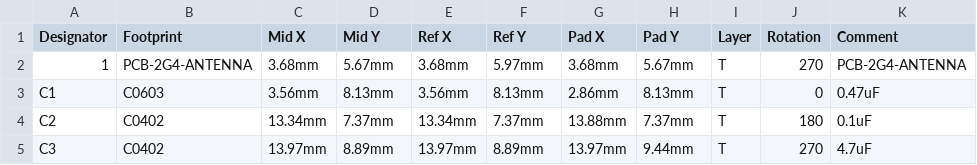
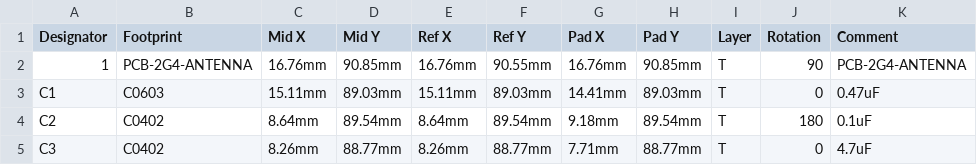
Before and after one commit to biemster/qible, a CSV file: HW/PickAndPlace.csv, drawn as a sheet; only a part is shown; the diff covers the shown part only; the diff names each change by its address in the sheet, - before the commit and + after, or states it on an @@ line.

```diff
--- a/HW/PickAndPlace.csv
+++ b/HW/PickAndPlace.csv
-C2 (Mid X): 3.68mm
+C2 (Mid X): 16.76mm
-D2 (Mid Y): 5.67mm
+D2 (Mid Y): 90.85mm
-E2 (Ref X): 3.68mm
+E2 (Ref X): 16.76mm
-F2 (Ref Y): 5.97mm
+F2 (Ref Y): 90.55mm
-G2 (Pad X): 3.68mm
+G2 (Pad X): 16.76mm
-H2 (Pad Y): 5.67mm
+H2 (Pad Y): 90.85mm
-J2 (Rotation): 270
+J2 (Rotation): 90
-C3 (Mid X): 3.56mm
+C3 (Mid X): 15.11mm
-D3 (Mid Y): 8.13mm
+D3 (Mid Y): 89.03mm
-E3 (Ref X): 3.56mm
+E3 (Ref X): 15.11mm
-F3 (Ref Y): 8.13mm
+F3 (Ref Y): 89.03mm
-G3 (Pad X): 2.86mm
+G3 (Pad X): 14.41mm
-H3 (Pad Y): 8.13mm
+H3 (Pad Y): 89.03mm
-C4 (Mid X): 13.34mm
+C4 (Mid X): 8.64mm
-D4 (Mid Y): 7.37mm
+D4 (Mid Y): 89.54mm
-E4 (Ref X): 13.34mm
+E4 (Ref X): 8.64mm
-F4 (Ref Y): 7.37mm
+F4 (Ref Y): 89.54mm
-G4 (Pad X): 13.88mm
+G4 (Pad X): 9.18mm
-H4 (Pad Y): 7.37mm
+H4 (Pad Y): 89.54mm
-C5 (Mid X): 13.97mm
+C5 (Mid X): 8.26mm
-D5 (Mid Y): 8.89mm
+D5 (Mid Y): 88.77mm
-E5 (Ref X): 13.97mm
+E5 (Ref X): 8.26mm
-F5 (Ref Y): 8.89mm
+F5 (Ref Y): 88.77mm
-G5 (Pad X): 13.97mm
+G5 (Pad X): 7.71mm
-H5 (Pad Y): 9.44mm
+H5 (Pad Y): 88.77mm
-J5 (Rotation): 270
+J5 (Rotation): 0
```
Also changed, not shown: 5 added rows, 5 removed rows and 29 edited cells elsewhere in this file, HW/BOM.csv, 5 other files.
